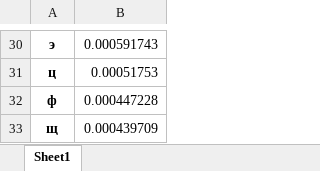
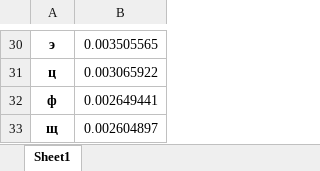
Before and after one commit to ripthetoilet/crypto-FB-9, an Excel workbook: cp1/Tishkov_Papucha_FB_93_cp1/monogramms_with_spaces.xlsx, sheet Sheet1, drawn as a sheet; only a part is shown, gaps mark what is left out; values as stored, in another font and other column widths than the file's, no borders; the diff covers the shown part only; the diff names each change by its address in the sheet, - before the commit and + after, or states it on an @@ line.

```diff
--- a/cp1/Tishkov_Papucha_FB_93_cp1/monogramms_with_spaces.xlsx (sheet Sheet1)
+++ b/cp1/Tishkov_Papucha_FB_93_cp1/monogramms_with_spaces.xlsx (sheet Sheet1)
-B30: 0.000591743
+B30: 0.003505565
-B31: 0.00051753
+B31: 0.003065922
-B32: 0.000447228
+B32: 0.002649441
-B33: 0.000439709
+B33: 0.002604897
```
Also changed, not shown: 28 edited cells elsewhere in this sheet, cp1/Tishkov_Papucha_FB_93_cp1/bigramms.xlsx, cp1/Tishkov_Papucha_FB_93_cp1/bigramms_with_intersec.xlsx, 5 other files.
